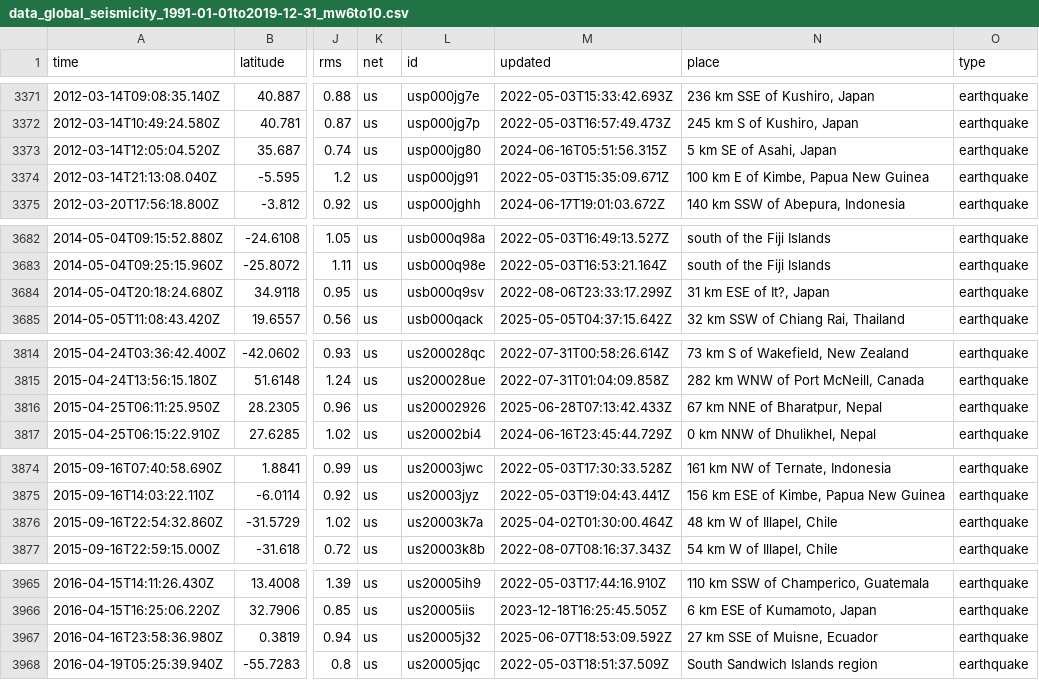
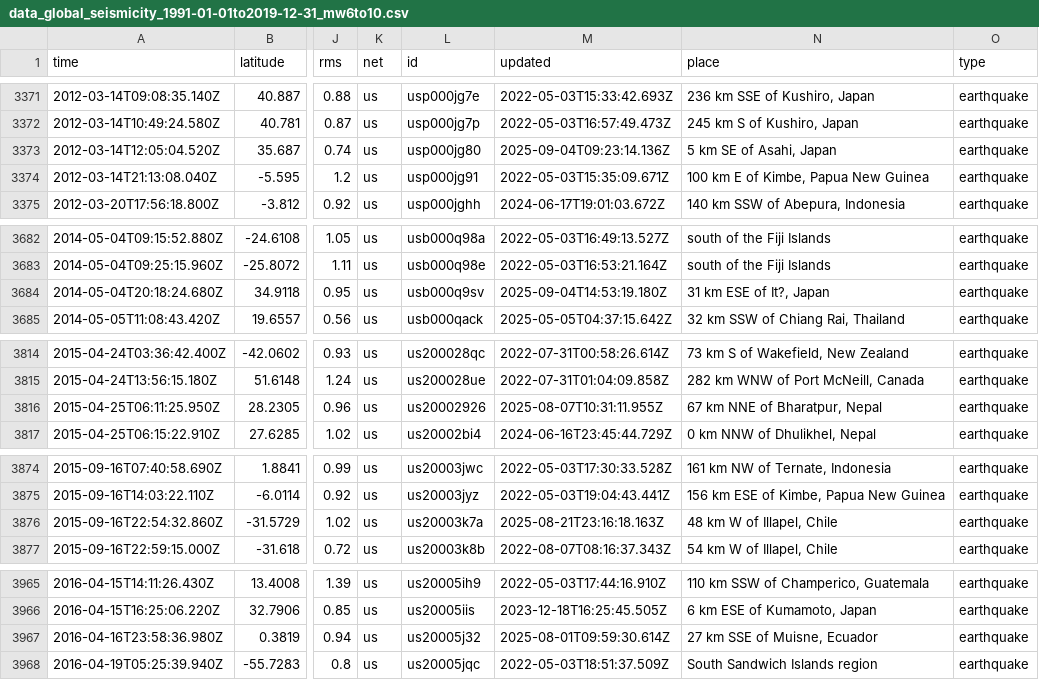
Before and after one commit to yvonnefroehlich/gmt-pygmt-plotting, a CSV file: 005_global_seismicity/01_in_data/data_global_seismicity_1991-01-01to2019-12-31_mw6to10.csv, drawn as a sheet; only a part is shown, gaps mark what is left out; the diff covers the shown part only; the diff names each change by its address in the sheet, - before the commit and + after, or states it on an @@ line.

```diff
--- a/005_global_seismicity/01_in_data/data_global_seismicity_1991-01-01to2019-12-31_mw6to10.csv
+++ b/005_global_seismicity/01_in_data/data_global_seismicity_1991-01-01to2019-12-31_mw6to10.csv
-M3373 (updated): 2024-06-16T05:51:56.315Z
+M3373 (updated): 2025-09-04T09:23:14.136Z
-M3684 (updated): 2022-08-06T23:33:17.299Z
+M3684 (updated): 2025-09-04T14:53:19.180Z
-M3816 (updated): 2025-06-28T07:13:42.433Z
+M3816 (updated): 2025-08-07T10:31:11.955Z
-M3876 (updated): 2025-04-02T01:30:00.464Z
+M3876 (updated): 2025-08-21T23:16:18.163Z
-M3967 (updated): 2025-06-07T18:53:09.592Z
+M3967 (updated): 2025-08-01T09:59:30.614Z
```
Also changed, not shown: 27 edited cells elsewhere in this file, 3 other files.
